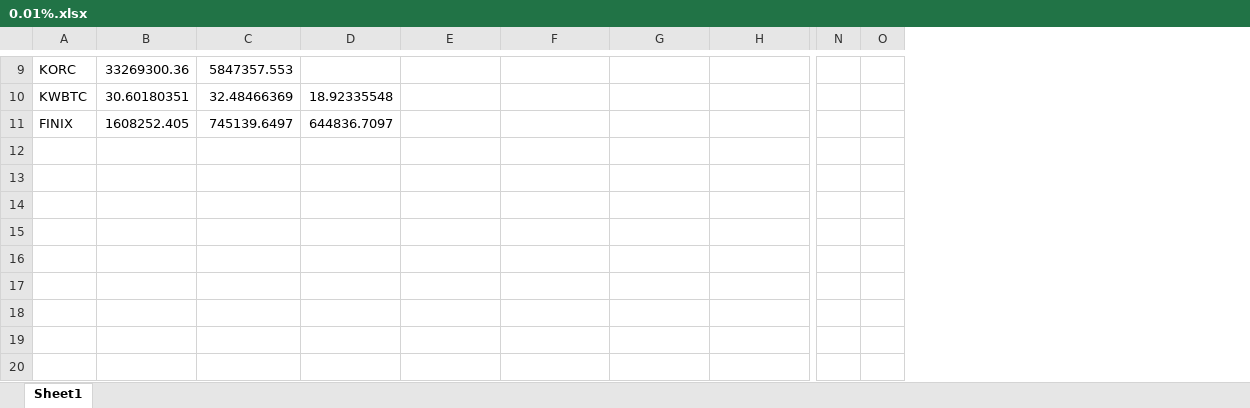
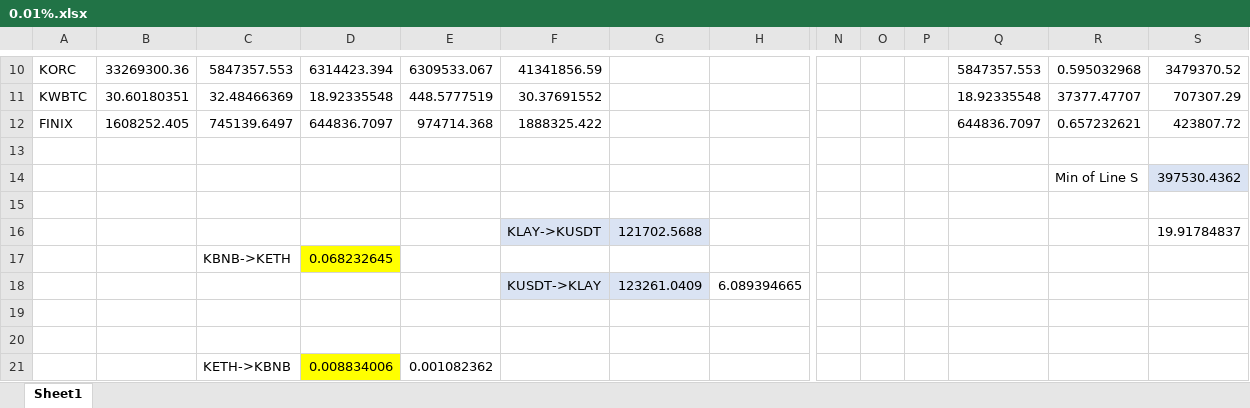
Before and after one commit to Jihye00/Crypto_Navi, an Excel workbook: Result/0.01%.xlsx, sheet Sheet1, drawn as a sheet; only a part is shown, gaps mark what is left out; values as stored, in another font and other column widths than the file's, no borders; addresses are those after the commit; rows hold the shown columns only; the diff covers the shown part only; the diff names each change by its address in the sheet, - before the commit and + after, or states it on an @@ line.

```diff
--- a/Result/0.01%.xlsx (sheet Sheet1)
+++ b/Result/0.01%.xlsx (sheet Sheet1)
+column P, empty
+column Q, rows 10-12: 5847357.553 | 18.92335548 | 644836.7097
+column R, rows 10-12: 0.595032968 | 37377.47707 | 0.657232621
+column S, rows 10-12: 3479370.52 | 707307.29 | 423807.72
-D10: (empty)
+D10: 6314423.394
-E10: (empty)
+E10: 6309533.067
-F10: (empty)
+F10: 41341856.59
-E11: (empty)
+E11: 448.5777519
-F11: (empty)
+F11: 30.37691552
-E12: (empty)
+E12: 974714.368
-F12: (empty)
+F12: 1888325.422
+row 13: (empty)
+row 14:  |  |  |  |  |  |  |  |  |  |  |  | Min of Line S | 397530.4362
+row 15: (empty)
+row 16:  |  |  |  |  | KLAY->KUSDT | 121702.5688 |  |  |  |  |  |  | 19.91784837
+row 17:  |  | KBNB->KETH | 0.068232645
+row 18:  |  |  |  |  | KUSDT->KLAY | 123261.0409 | 6.089394665
+row 19: (empty)
+row 20: (empty)
+row 21:  |  | KETH->KBNB | 0.008834006 | 0.001082362
```
Also changed, not shown: 1 added row, 21 edited cells and cell formats elsewhere in this sheet, 5 other files.
